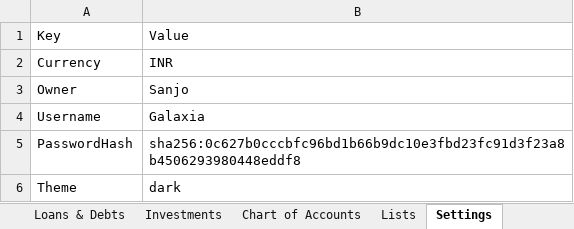
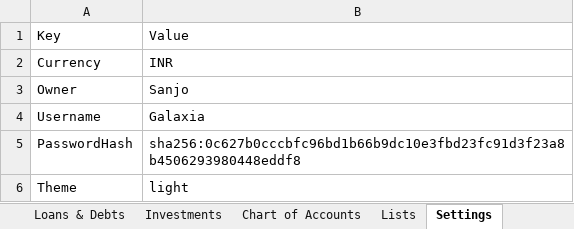
Before and after one commit to SanjoPoly/MyLedger, an Excel workbook: my-money.xlsx, sheet Settings, drawn as a sheet; values as stored, in another font and other column widths than the file's, no borders; the diff names each change by its address in the sheet, - before the commit and + after, or states it on an @@ line.

```diff
--- a/my-money.xlsx (sheet Settings)
+++ b/my-money.xlsx (sheet Settings)
-B6: dark
+B6: light
```
Also changed, not shown: sheet Transactions.
